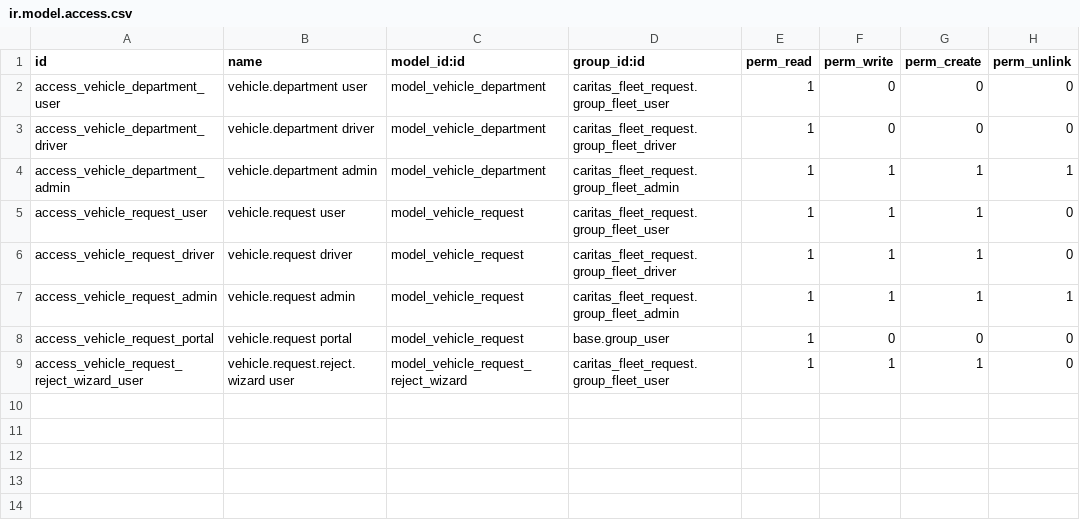
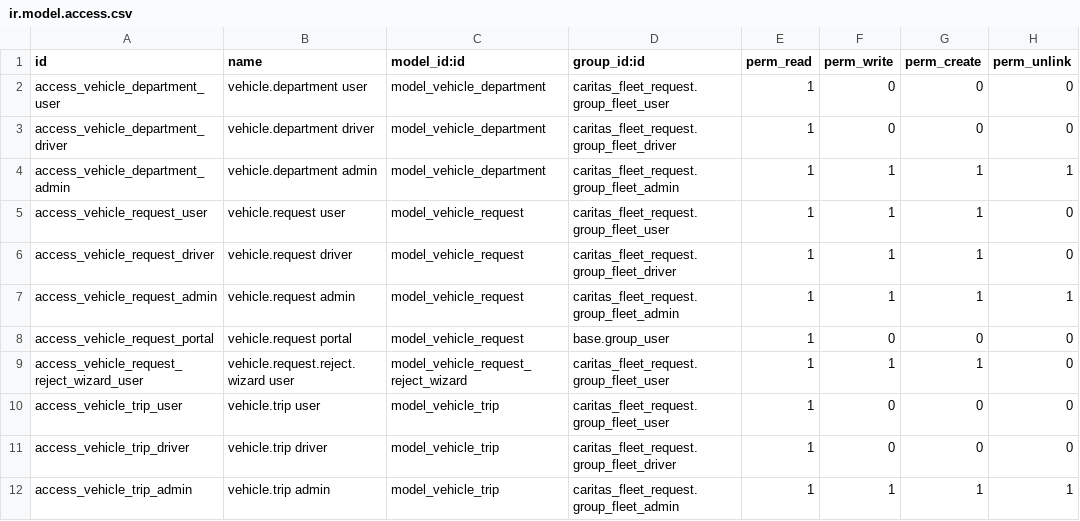
Before and after one commit to web100ry/odoo_modules, a CSV file: caritas_fleet_request/security/ir.model.access.csv, drawn as a sheet; the diff names each change by its address in the sheet, - before the commit and + after, or states it on an @@ line.

```diff
--- a/caritas_fleet_request/security/ir.model.access.csv
+++ b/caritas_fleet_request/security/ir.model.access.csv
+row 10: access_vehicle_trip_user | vehicle.trip user | model_vehicle_trip | caritas_fleet_request.group_fleet_user | 1 | 0 | 0 | 0
+row 11: access_vehicle_trip_driver | vehicle.trip driver | model_vehicle_trip | caritas_fleet_request.group_fleet_driver | 1 | 0 | 0 | 0
+row 12: access_vehicle_trip_admin | vehicle.trip admin | model_vehicle_trip | caritas_fleet_request.group_fleet_admin | 1 | 1 | 1 | 1
```
Also changed, not shown: 9 other files.
